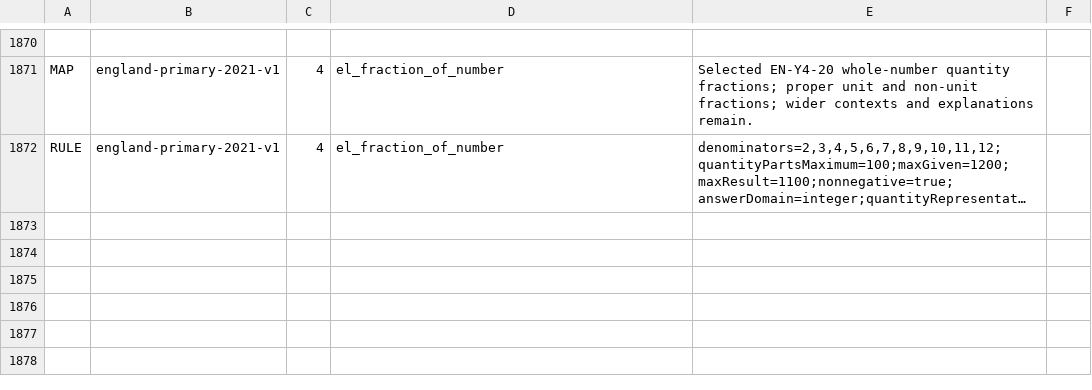
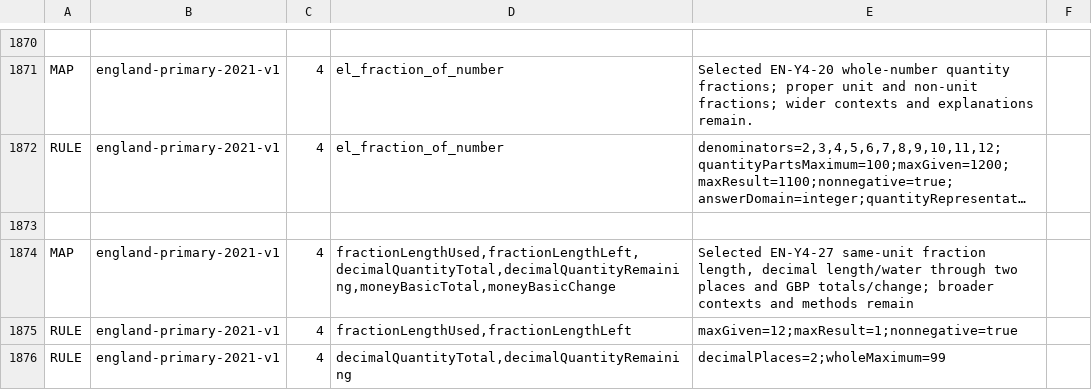
Before and after one commit to logue1114-maker/gomgom-open-education, a TSV file: math/engine/src/main/resources/curricula/global.tsv, drawn as a sheet; only a part is shown, gaps mark what is left out; long unchanged cells end in …; the diff names each change by its address in the sheet, - before the commit and + after, or states it on an @@ line.

Commit message:
Add Year4 basic measurement and GBP money practice

```diff
--- a/math/engine/src/main/resources/curricula/global.tsv
+++ b/math/engine/src/main/resources/curricula/global.tsv
+row 1873: (empty)
+row 1874: MAP | england-primary-2021-v1 | 4 | fractionLengthUsed,fractionLengthLeft,decimalQuantityTotal,decimalQuantityRemaining,moneyBasicTotal,moneyBasicChange | Selected EN-Y4-27 same-unit fraction length, decimal length/water through two places and GBP totals/change; broader contexts and methods remain
+row 1875: RULE | england-primary-2021-v1 | 4 | fractionLengthUsed,fractionLengthLeft | maxGiven=12;maxResult=1;nonnegative=true
+row 1876: RULE | england-primary-2021-v1 | 4 | decimalQuantityTotal,decimalQuantityRemaining | decimalPlaces=2;wholeMaximum=99
```
Also changed, not shown: 11 other files.
